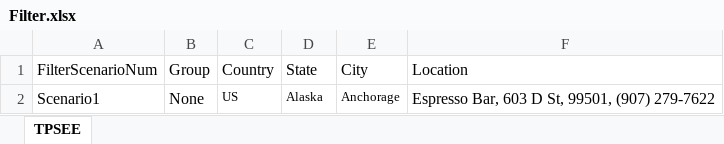
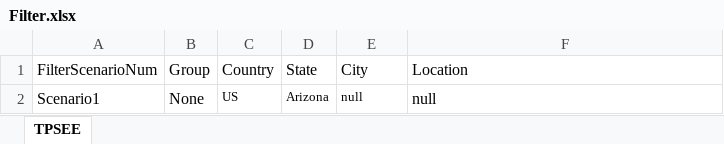
Before and after one commit to DAC-Projects/DACAutomation, an Excel workbook: data/Filter.xlsx, sheet TPSEE, drawn as a sheet; values as stored, in another font and other column widths than the file's, no borders; the diff names each change by its address in the sheet, - before the commit and + after, or states it on an @@ line.

```diff
--- a/data/Filter.xlsx (sheet TPSEE)
+++ b/data/Filter.xlsx (sheet TPSEE)
-D2 (State): Alaska
+D2 (State): Arizona
-E2 (City): Anchorage
+E2 (City): null
-F2 (Location): Espresso Bar, 603 D St, 99501, (907) 279-7622
+F2 (Location): null
```
Also changed, not shown: data/FilterCriteria.xlsx, data/VendorList.xlsx, 7 other files.
